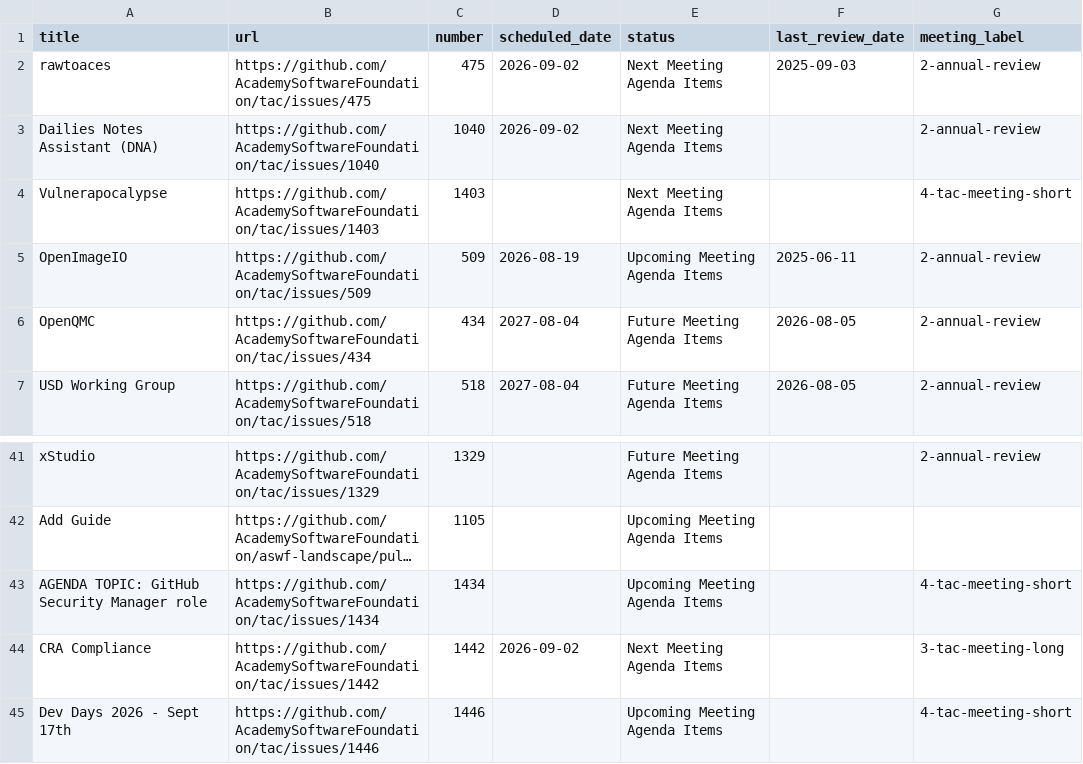
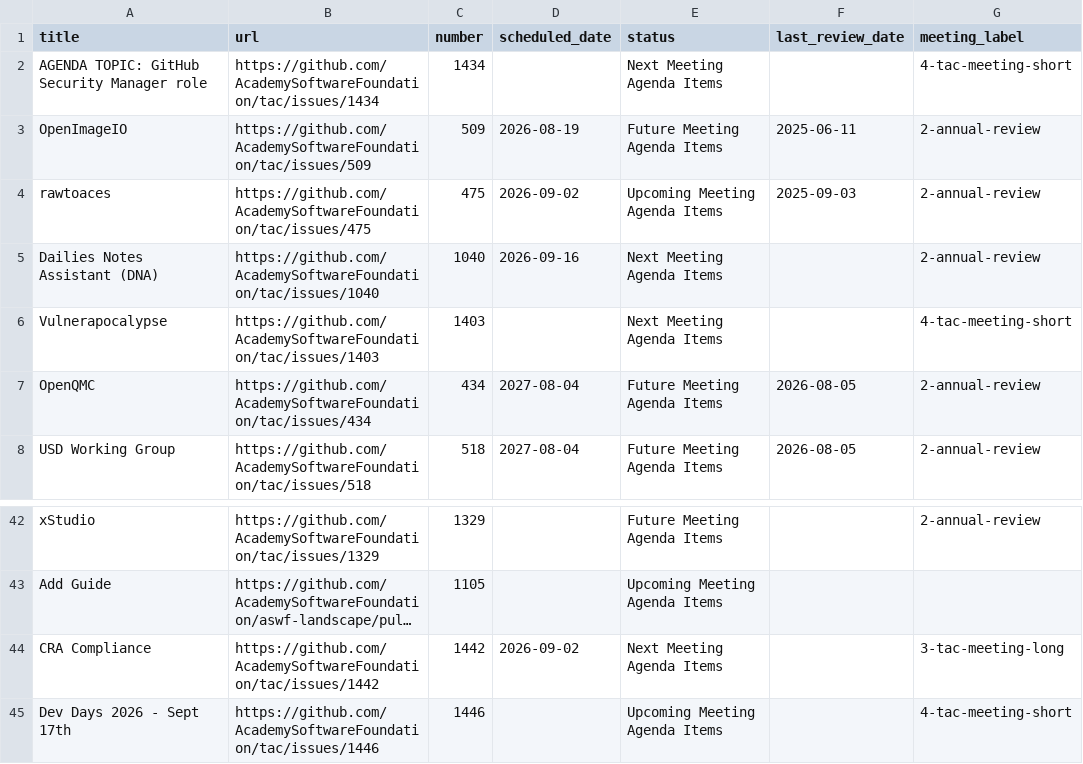
Before and after one commit to AcademySoftwareFoundation/tac, a CSV file: _data/meeting-agenda-items.csv, drawn as a sheet; only a part is shown, gaps mark what is left out; long unchanged cells end in …; removed rows and columns are numbered as before the commit, all else as after; the diff names each change by its address in the sheet, - before the commit and + after, or states it on an @@ line.

Commit message:
Update Data Sources from LFX (#1459)
Signed-off-by: github-actions[bot] <41898282+github-actions[bot]@users.noreply.github.com>

```diff
--- a/_data/meeting-agenda-items.csv
+++ b/_data/meeting-agenda-items.csv
+row 2: AGENDA TOPIC: GitHub Security Manager role | https://github.com/AcademySoftwareFoundation/tac/issues/1434 | 1434 |  | Next Meeting Agenda Items |  | 4-tac-meeting-short
+row 3: OpenImageIO | https://github.com/AcademySoftwareFoundation/tac/issues/509 | 509 | 2026-08-19 | Future Meeting Agenda Items | 2025-06-11 | 2-annual-review
-E4 (status): Next Meeting Agenda Items
+E4 (status): Upcoming Meeting Agenda Items
-D5 (scheduled_date): 2026-09-02
+D5 (scheduled_date): 2026-09-16
-row 5: OpenImageIO | https://github.com/AcademySoftwareFoundation/tac/issues/509 | 509 | 2026-08-19 | Upcoming Meeting Agenda Items | 2025-06-11 | 2-annual-review
-row 43: AGENDA TOPIC: GitHub Security Manager role | https://github.com/AcademySoftwareFoundation/tac/issues/1434 | 1434 |  | Upcoming Meeting Agenda Items |  | 4-tac-meeting-short
```
Also changed, not shown: _data/projects.csv.
